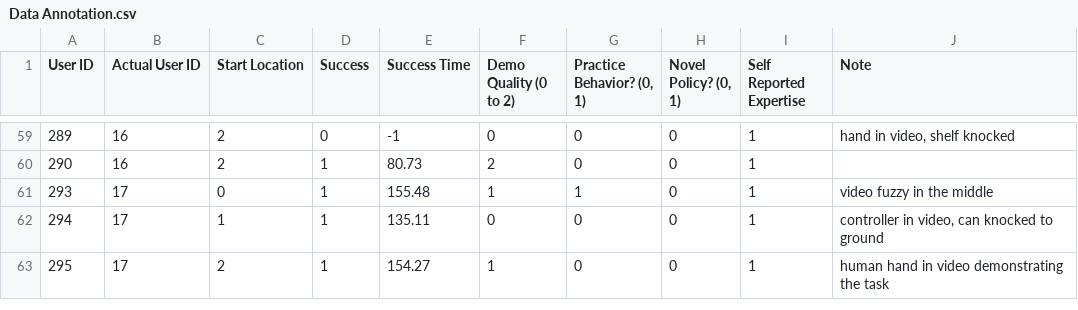
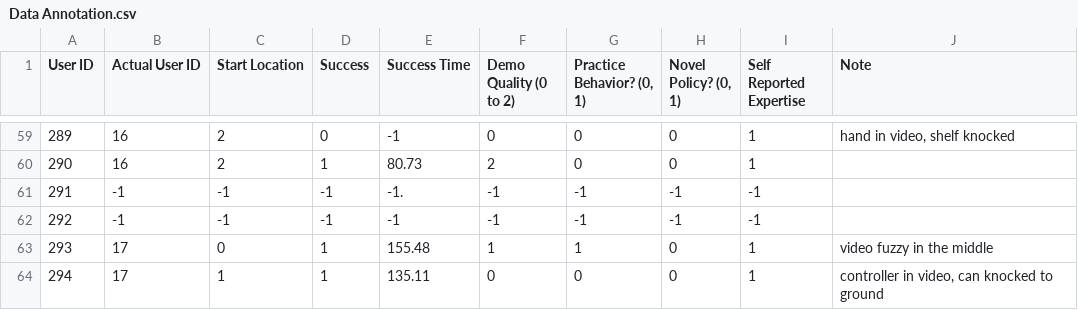
Before and after one commit to HangYu8123/can_push_in_the_wild, a CSV file: Data Annotation.csv, drawn as a sheet; only a part is shown, gaps mark what is left out; the shorter side is filled out with more unchanged rows.

Commit message:
data analysis

```diff
--- a/Data Annotation.csv
+++ b/Data Annotation.csv
@@ -60,2 +60,4 @@ User ID,Actual User ID,Start Location,Success,Success Time ,Demo Quality (0 to 2
 290,16,2,1,80.73,2,0,0,1,
+291,-1,-1,-1,-1.,-1,-1,-1,-1,
+292,-1,-1,-1,-1,-1,-1,-1,-1,
 293,17,0,1,155.48,1,1,0,1,video fuzzy in the middle
```
Also changed, not shown: 1 other file.
